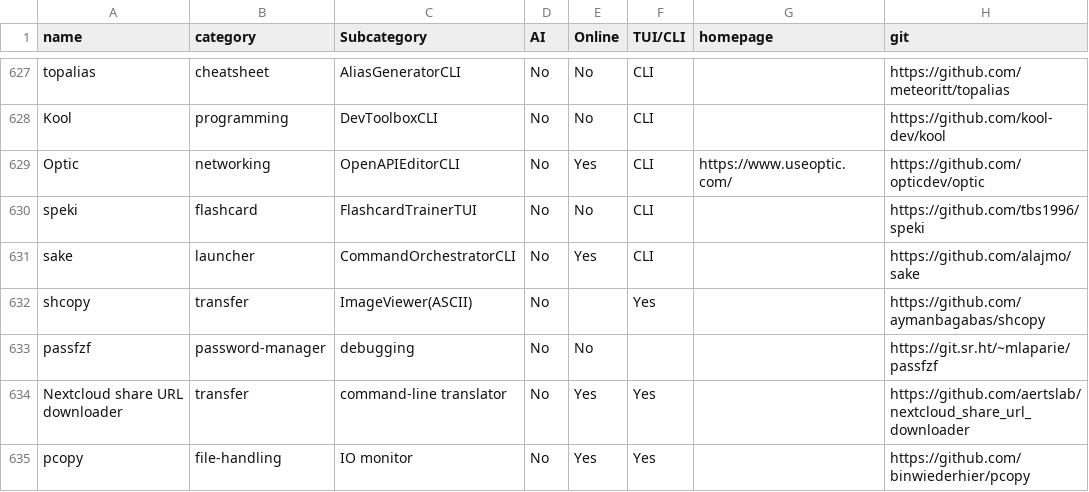
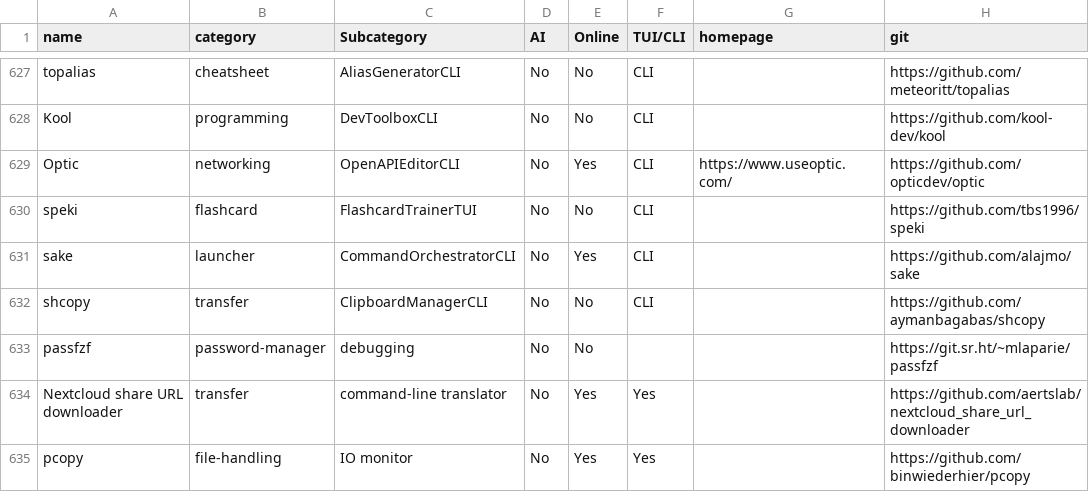
Before and after one commit to yaaseminyavuz/awesome-cli-apps-in-a-csv, a CSV file: apps.csv, drawn as a sheet; only a part is shown, gaps mark what is left out; the diff names each change by its address in the sheet, - before the commit and + after, or states it on an @@ line.

Commit message:
Auto-update: updated AI, Online, TUI/CLI, Subcategory for 'shcopy'

```diff
--- a/apps.csv
+++ b/apps.csv
-C632 (Subcategory): ImageViewer(ASCII)
+C632 (Subcategory): ClipboardManagerCLI
-E632 (Online): (empty)
+E632 (Online): No
-F632 (TUI/CLI): Yes
+F632 (TUI/CLI): CLI
```
